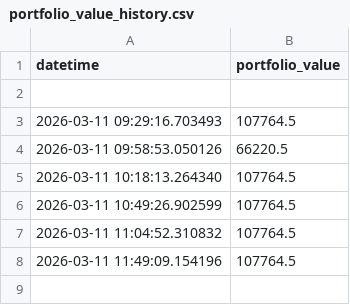
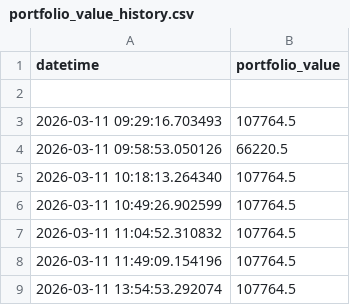
Before and after one commit to MWP1515/WEFF-Tracker-New, a CSV file: portfolio_value_history.csv, drawn as a sheet.

```diff
--- a/portfolio_value_history.csv
+++ b/portfolio_value_history.csv
@@ -8 +8,2 @@ datetime,portfolio_value
 2026-03-11 11:49:09.154196,107764.5
+2026-03-11 13:54:53.292074,107764.5
```
Also changed, not shown: prices_history.csv.
